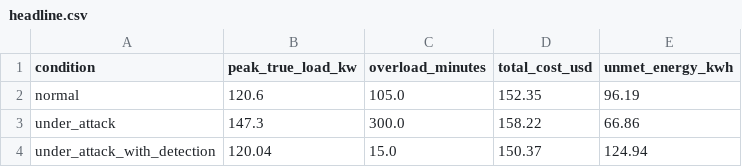
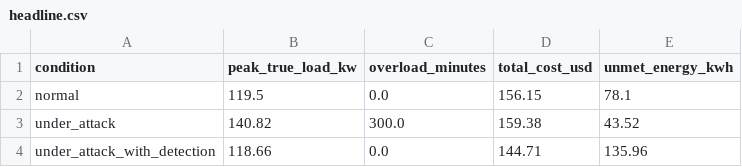
Before and after one commit to arpan130781/Secure_Smart_Charging, a CSV file: results/headline.csv, drawn as a sheet.

```diff
--- a/results/headline.csv
+++ b/results/headline.csv
@@ -1,4 +1,4 @@
 condition,peak_true_load_kw,overload_minutes,total_cost_usd,unmet_energy_kwh
-normal,120.6,105.0,152.35,96.19
-under_attack,147.3,300.0,158.22,66.86
-under_attack_with_detection,120.04,15.0,150.37,124.94
+normal,119.5,0.0,156.15,78.1
+under_attack,140.82,300.0,159.38,43.52
+under_attack_with_detection,118.66,0.0,144.71,135.96
```
Also changed, not shown: results/attack_impact.csv, results/baseline_vs_mpc.csv, 20 other files.
